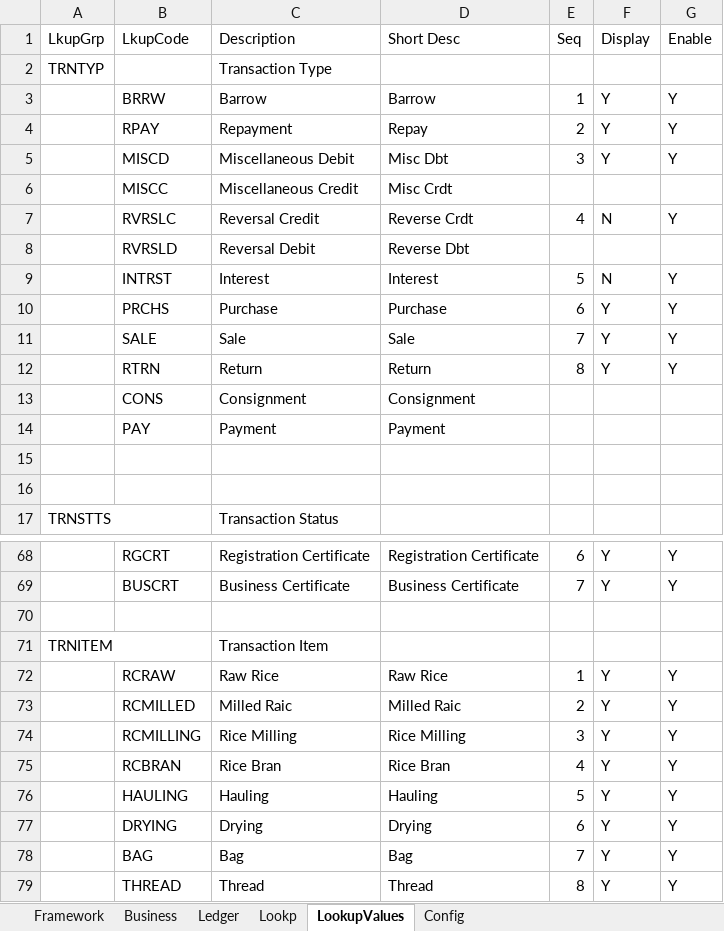
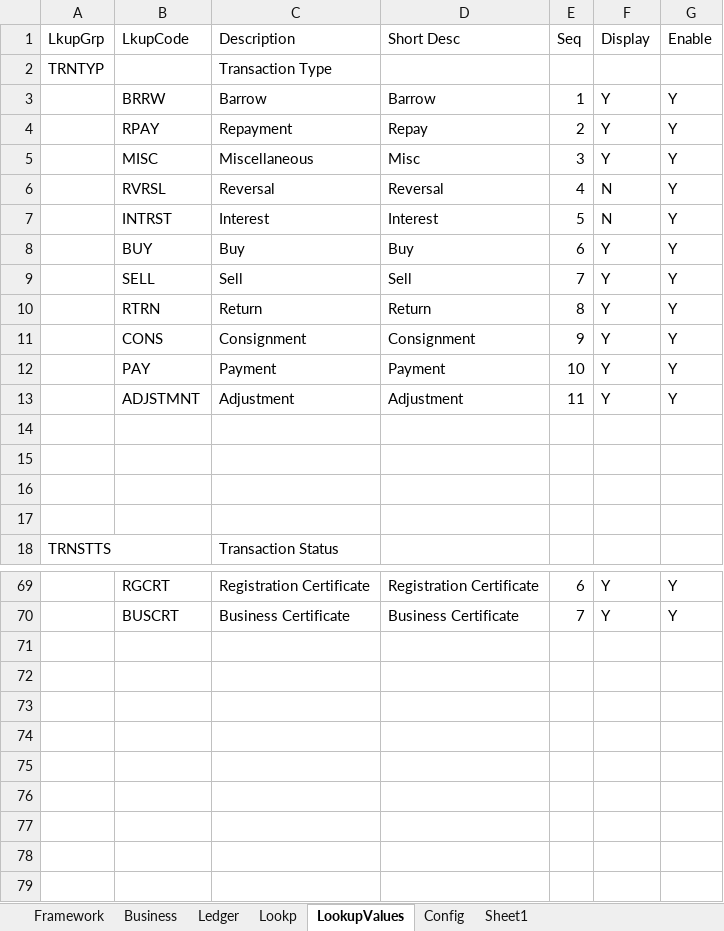
Before and after one commit to hpomar/mydocs, an Excel workbook: 3ydng.xlsx, sheet LookupValues, drawn as a sheet; only a part is shown, gaps mark what is left out; values as stored, in another font and other column widths than the file's, no borders; removed rows and columns are numbered as before the commit, all else as after; the diff covers the shown part only; the diff names each change by its address in the sheet, - before the commit and + after, or states it on an @@ line.

```diff
--- a/3ydng.xlsx (sheet LookupValues)
+++ b/3ydng.xlsx (sheet LookupValues)
+sheet tab: Sheet1
-B5 (LkupCode): MISCD
+B5 (LkupCode): MISC
-C5 (Description): Miscellaneous Debit
+C5 (Description): Miscellaneous
-D5 (Short Desc): Misc Dbt
+D5 (Short Desc): Misc
-row 6:  | MISCC | Miscellaneous Credit | Misc Crdt
-B6 (LkupCode): RVRSLC
+B6 (LkupCode): RVRSL
-C6 (Description): Reversal Credit
+C6 (Description): Reversal
-D6 (Short Desc): Reverse Crdt
+D6 (Short Desc): Reversal
-row 8:  | RVRSLD | Reversal Debit | Reverse Dbt
-B8 (LkupCode): PRCHS
+B8 (LkupCode): BUY
-C8 (Description): Purchase
+C8 (Description): Buy
-D8 (Short Desc): Purchase
+D8 (Short Desc): Buy
-B9 (LkupCode): SALE
+B9 (LkupCode): SELL
-C9 (Description): Sale
+C9 (Description): Sell
-D9 (Short Desc): Sale
+D9 (Short Desc): Sell
+row 11:  | CONS | Consignment | Consignment | 9 | Y | Y
+row 12:  | PAY | Payment | Payment | 10 | Y | Y
+row 13:  | ADJSTMNT | Adjustment | Adjustment | 11 | Y | Y
-row 14:  | CONS | Consignment | Consignment
+row 14: (empty)
-row 15:  | PAY | Payment | Payment
+row 15: (empty)
-row 70: (empty)
-row 71: TRNITEM |  | Transaction Item
-row 72:  | RCRAW | Raw Rice | Raw Rice | 1 | Y | Y
-row 73:  | RCMILLED | Milled Raic | Milled Raic | 2 | Y | Y
-row 74:  | RCMILLING | Rice Milling | Rice Milling | 3 | Y | Y
-row 75:  | RCBRAN | Rice Bran | Rice Bran | 4 | Y | Y
-row 76:  | HAULING | Hauling | Hauling | 5 | Y | Y
-row 77:  | DRYING | Drying | Drying | 6 | Y | Y
-row 78:  | BAG | Bag | Bag | 7 | Y | Y
-row 79:  | THREAD | Thread | Thread | 8 | Y | Y
```
Also changed, not shown: 1 added row, 1 removed row and 2 edited cells elsewhere in this sheet, sheet Config, sheet Business, sheet Lookp, sheet Ledger.
